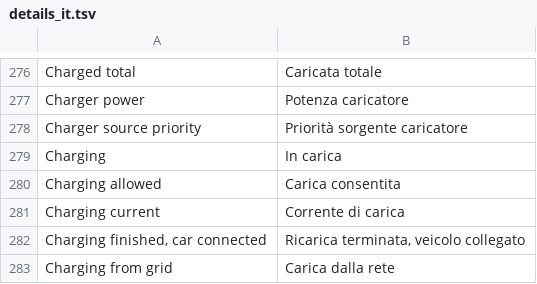
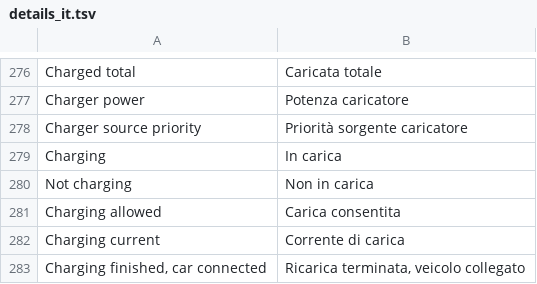
Before and after one commit to AmslerSolar/SolarDash, a TSV file: app/src/main/assets/i18n/details_it.tsv, drawn as a sheet; only a part is shown, gaps mark what is left out; the shorter side is filled out with more unchanged rows.

```diff
--- a/app/src/main/assets/i18n/details_it.tsv
+++ b/app/src/main/assets/i18n/details_it.tsv
@@ -279,2 +279,3 @@ Charger source priority	Priorità sorgente caricatore
 Charging	In carica
+Not charging	Non in carica
 Charging allowed	Carica consentita
```
Also changed, not shown: app/src/main/assets/i18n/details_de.tsv, app/src/main/assets/i18n/details_es.tsv, 7 other files.
